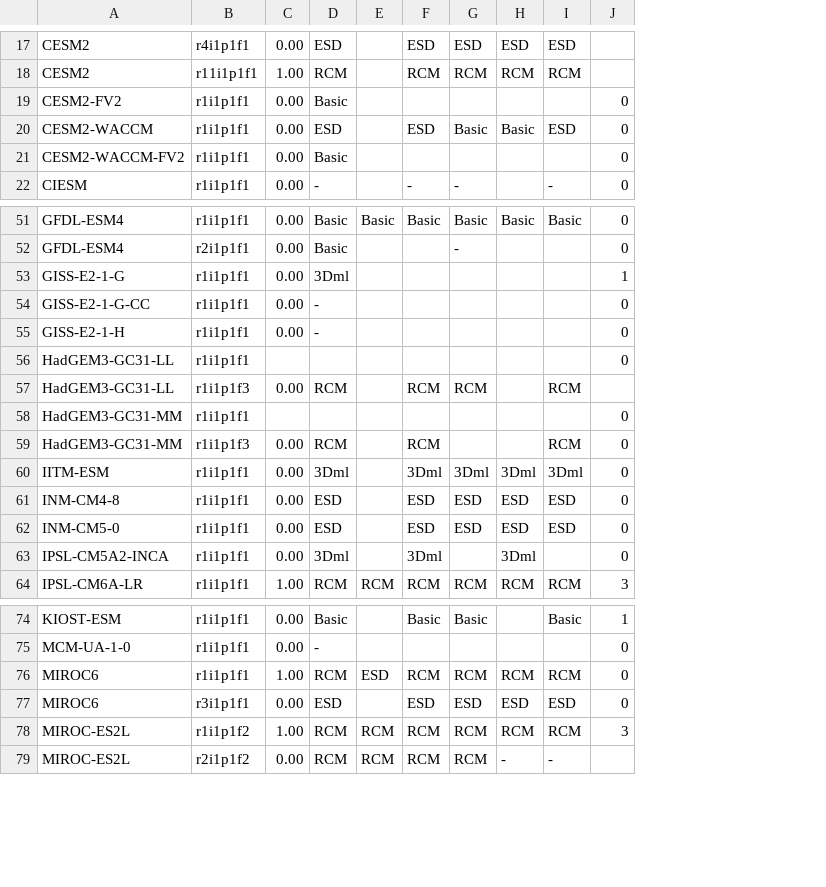
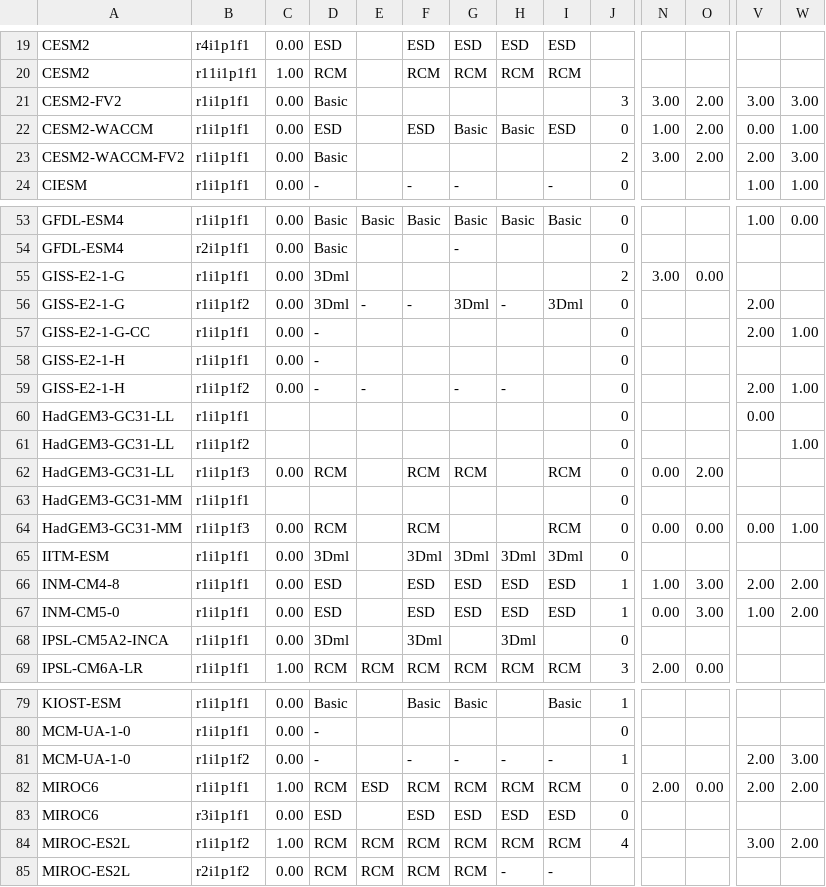
Before and after one commit to jesusff/cmip6-for-cordex, a CSV file: CMIP6_studies_table_EUR.csv, drawn as a sheet; only a part is shown, gaps mark what is left out; addresses are those after the commit; rows hold the shown columns only; the diff covers the shown part only; the diff names each change by its address in the sheet, - before the commit and + after, or states it on an @@ line.

Commit message:
Update tables EUR

```diff
--- a/CMIP6_studies_table_EUR.csv
+++ b/CMIP6_studies_table_EUR.csv
+column N, rows 21-23: 3.00 | 1.00 | 3.00; row 55: 3.00; rows 62-69: 0.00 |  | 0.00 |  | 1.00 | 0.00 |  | 2.00; row 82: 2.00
+column O, rows 21-23: all 2.00; row 55: 0.00; rows 62-69: 2.00 |  | 0.00 |  | 3.00 | 3.00 |  | 0.00; row 82: 0.00
+column V, rows 21-24: 3.00 | 0.00 | 2.00 | 1.00; row 53: 1.00; row 57: 2.00; row 60: 0.00; rows 64-67: 0.00 |  | 2.00 | 1.00; rows 82-84: 2.00 |  | 3.00
+column W, rows 21-24: 3.00 | 1.00 | 3.00 | 1.00; row 53: 0.00; row 57: 1.00; rows 64-67: 1.00 |  | 2.00 | 2.00; rows 82-84: 2.00 |  | 2.00
-J21: 0
+J21: 3
-J23: 0
+J23: 2
-J55: 1
+J55: 2
+row 56: GISS-E2-1-G | r1i1p1f2 | 0.00 | 3Dml | - | - | 3Dml | - | 3Dml | 0 |  |  | 2.00
+row 59: GISS-E2-1-H | r1i1p1f2 | 0.00 | - | - |  | - | - |  | 0 |  |  | 2.00 | 1.00
+row 61: HadGEM3-GC31-LL | r1i1p1f2 |  |  |  |  |  |  |  | 0 |  |  |  | 1.00
-J62: (empty)
+J62: 0
-J66:J67: 0
+J66:J67: 1
+row 81: MCM-UA-1-0 | r1i1p1f2 | 0.00 | - |  | - | - | - | - | 1 |  |  | 2.00 | 3.00
-J84: 3
+J84: 4
```
Also changed, not shown: 2 added rows and 5 edited cells elsewhere in this file, 2 other files.
